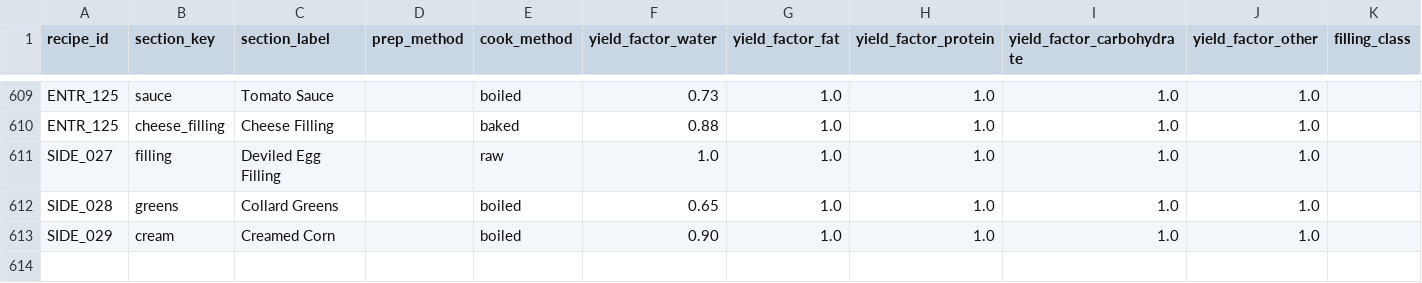
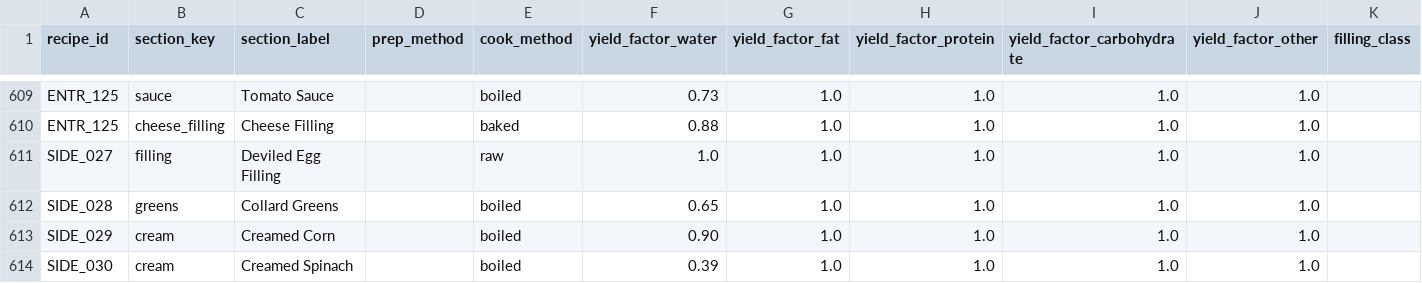
Before and after one commit to tlgeorgemailcom/daily-plate, a CSV file: recipes_v3/data/recipe_sections.csv, drawn as a sheet; only a part is shown, gaps mark what is left out; rows hold the shown columns only; the diff names each change by its address in the sheet, - before the commit and + after, or states it on an @@ line.

```diff
--- a/recipes_v3/data/recipe_sections.csv
+++ b/recipes_v3/data/recipe_sections.csv
+row 614: SIDE_030 | cream | Creamed Spinach |  | boiled | 0.39 | 1.0 | 1.0 | 1.0 | 1.0
```
Also changed, not shown: recipes_v3/data/recipe_ingredients.csv, recipes_v3/data/recipe_instructions.csv, 3 other files.
